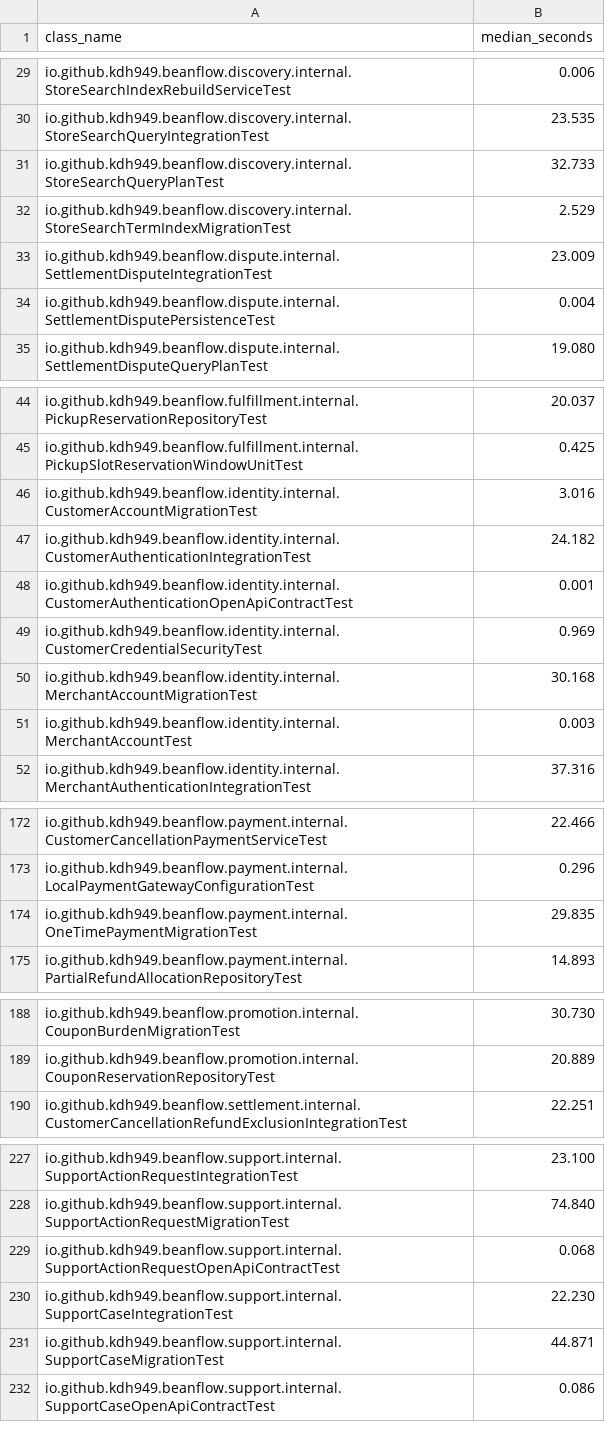
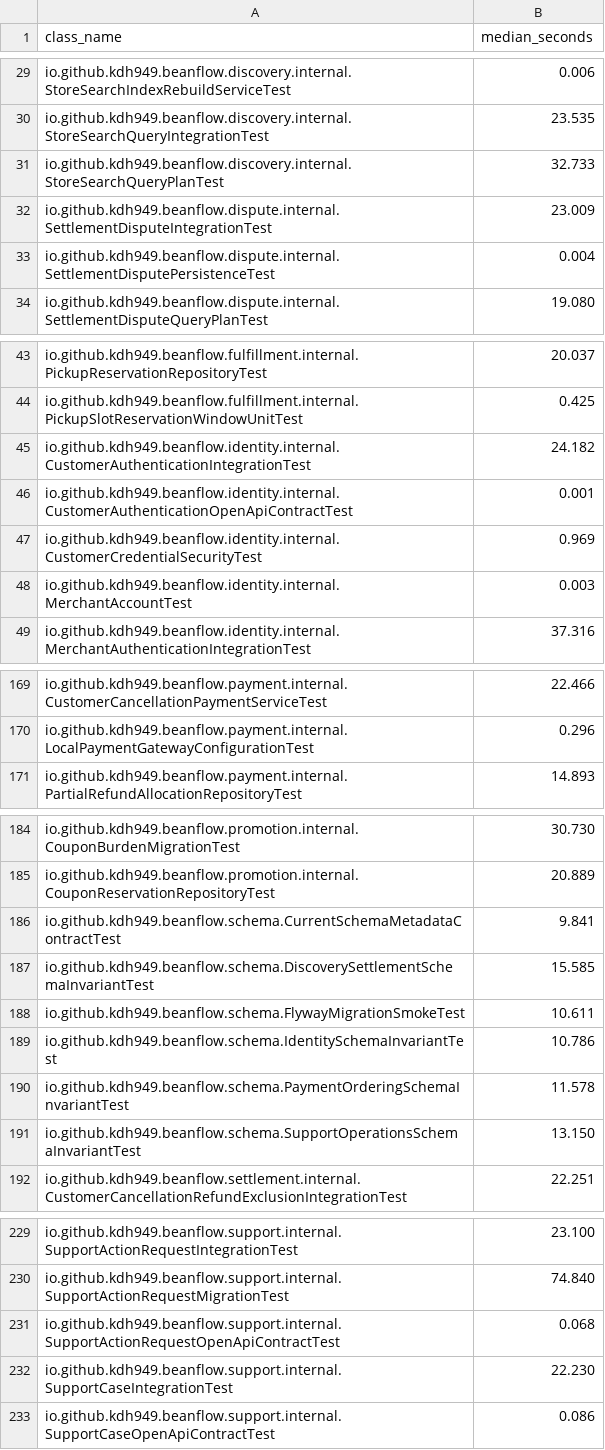
Before and after one commit to kdh949/BeanFlow, a TSV file: scripts/ci/test-class-weights.tsv, drawn as a sheet; only a part is shown, gaps mark what is left out; removed rows and columns are numbered as before the commit, all else as after; the diff covers the shown part only; the diff names each change by its address in the sheet, - before the commit and + after, or states it on an @@ line.

Commit message:
ci: migration 테스트 가중치 갱신

```diff
--- a/scripts/ci/test-class-weights.tsv
+++ b/scripts/ci/test-class-weights.tsv
-row 32: io.github.kdh949.beanflow.discovery.internal.StoreSearchTermIndexMigrationTest | 2.529
-row 46: io.github.kdh949.beanflow.identity.internal.CustomerAccountMigrationTest | 3.016
-row 50: io.github.kdh949.beanflow.identity.internal.MerchantAccountMigrationTest | 30.168
-row 174: io.github.kdh949.beanflow.payment.internal.OneTimePaymentMigrationTest | 29.835
+row 186: io.github.kdh949.beanflow.schema.CurrentSchemaMetadataContractTest | 9.841
+row 187: io.github.kdh949.beanflow.schema.DiscoverySettlementSchemaInvariantTest | 15.585
+row 188: io.github.kdh949.beanflow.schema.FlywayMigrationSmokeTest | 10.611
+row 189: io.github.kdh949.beanflow.schema.IdentitySchemaInvariantTest | 10.786
+row 190: io.github.kdh949.beanflow.schema.PaymentOrderingSchemaInvariantTest | 11.578
+row 191: io.github.kdh949.beanflow.schema.SupportOperationsSchemaInvariantTest | 13.150
-row 231: io.github.kdh949.beanflow.support.internal.SupportCaseMigrationTest | 44.871
```
Also changed, not shown: 3 edited cells elsewhere in this file, 1 other file.
